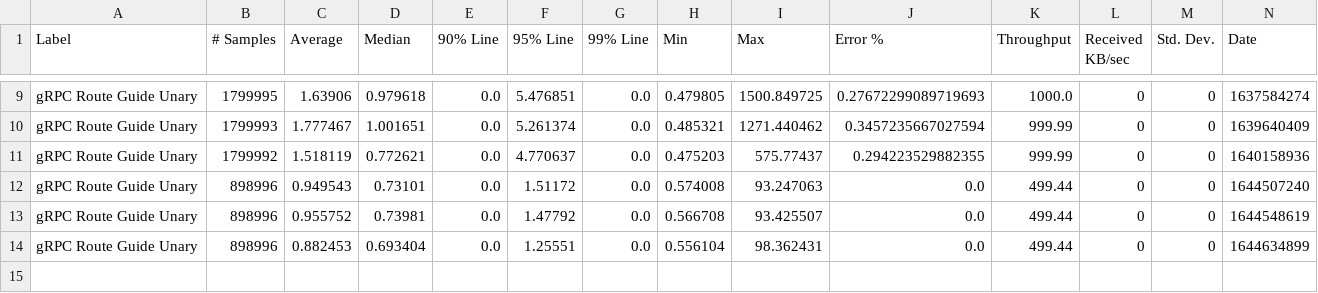
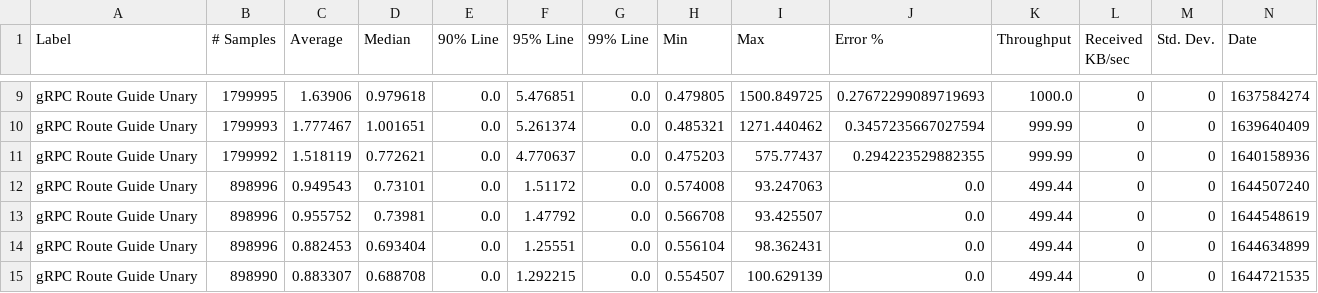
Before and after one commit to ballerina-platform/module-ballerina-grpc, a CSV file: load-tests/route_guide_unary/results/summary.csv, drawn as a sheet; only a part is shown, gaps mark what is left out; rows hold the shown columns only; the diff names each change by its address in the sheet, - before the commit and + after, or states it on an @@ line.

Commit message:
Update route_guide_unary test results on Sun Feb 13 03:06:27 UTC 2022

```diff
--- a/load-tests/route_guide_unary/results/summary.csv
+++ b/load-tests/route_guide_unary/results/summary.csv
+row 15: gRPC Route Guide Unary | 898990 | 0.883307 | 0.688708 | 0.0 | 1.292215 | 0.0 | 0.554507 | 100.629139 | 0.0 | 499.44 | 0 | 0 | 1644721535
```
